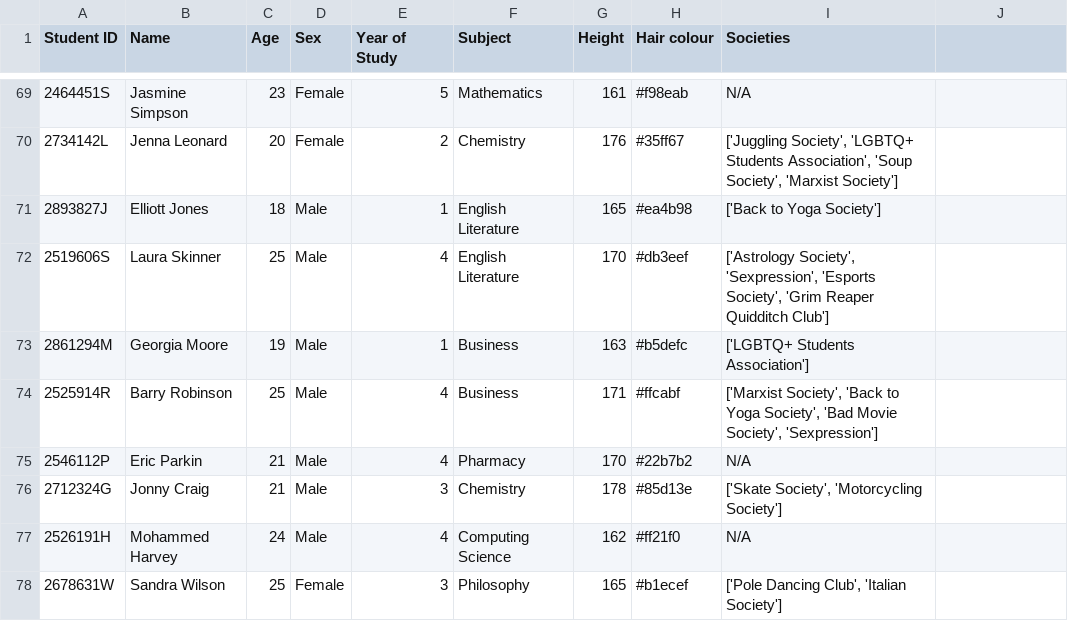
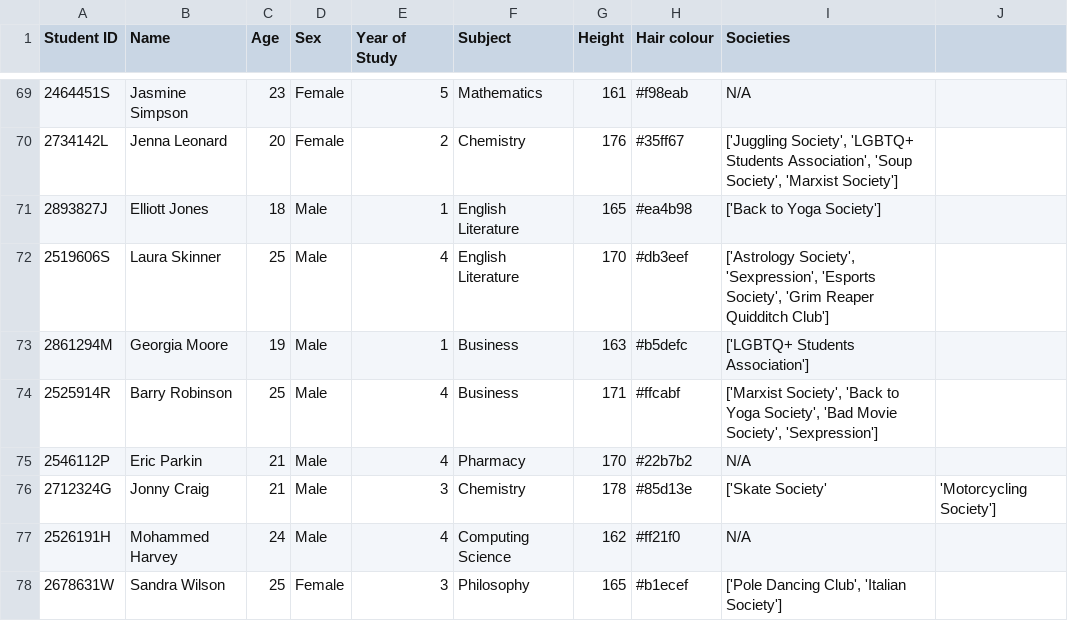
Before and after one commit to GUTS2022/scripts, a CSV file: Data/people_data.csv, drawn as a sheet; only a part is shown, gaps mark what is left out.

```diff
--- a/Data/people_data.csv
+++ b/Data/people_data.csv
@@ -75,3 +75,3 @@ Student ID,Name,Age,Sex,Year of Study,Subject,Height,Hair colour,Societies
 2546112P,Eric Parkin,21,Male,4,Pharmacy,170,#22b7b2,N/A
-2712324G,Jonny Craig,21,Male,3,Chemistry,178,#85d13e,"['Skate Society', 'Motorcycling Society']"
+2712324G,Jonny Craig,21,Male,3,Chemistry,178,#85d13e,['Skate Society', 'Motorcycling Society']
 2526191H,Mohammed Harvey,24,Male,4,Computing Science,162,#ff21f0,N/A
```
Also changed, not shown: Data/location_data.csv, Data/security_logs.csv, 10 other files.
